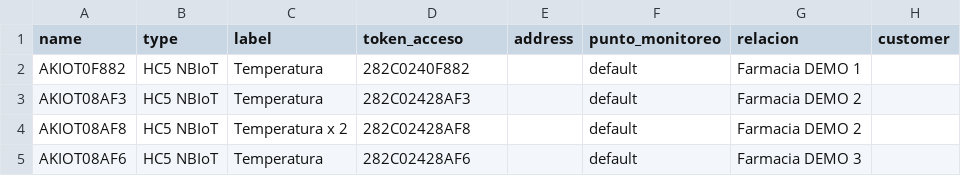
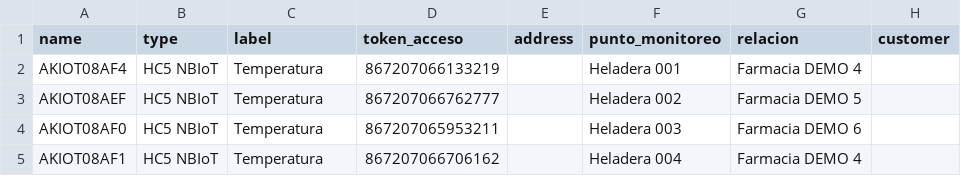
Before and after one commit to PM-Investigacion-y-Desarrollo/AKIoT-python-rest-client, a CSV file: clientes/COFA/COFA_v2/dispositivos_v2.csv, drawn as a sheet.

```diff
--- a/clientes/COFA/COFA_v2/dispositivos_v2.csv
+++ b/clientes/COFA/COFA_v2/dispositivos_v2.csv
@@ -1,5 +1,5 @@
 name,type,label,token_acceso,address,punto_monitoreo,relacion,customer
-AKIOT0F882,HC5 NBIoT,Temperatura,282C0240F882,,default,Farmacia DEMO 1,
-AKIOT08AF3,HC5 NBIoT,Temperatura,282C02428AF3,,default,Farmacia DEMO 2,
-AKIOT08AF8,HC5 NBIoT,Temperatura x 2,282C02428AF8,,default,Farmacia DEMO 2,
-AKIOT08AF6,HC5 NBIoT,Temperatura,282C02428AF6,,default,Farmacia DEMO 3,
+AKIOT08AF4,HC5 NBIoT,Temperatura,867207066133219,,Heladera 001,Farmacia DEMO 4,
+AKIOT08AEF,HC5 NBIoT,Temperatura,867207066762777,,Heladera 002,Farmacia DEMO 5,
+AKIOT08AF0,HC5 NBIoT,Temperatura,867207065953211,,Heladera 003,Farmacia DEMO 6,
+AKIOT08AF1,HC5 NBIoT,Temperatura,867207066706162,,Heladera 004,Farmacia DEMO 4,
```
Also changed, not shown: clientes/COFA/COFA_v2/activos_v2.csv, clientes/COFA/COFA_v2/users_v2.csv, 10 other files.
